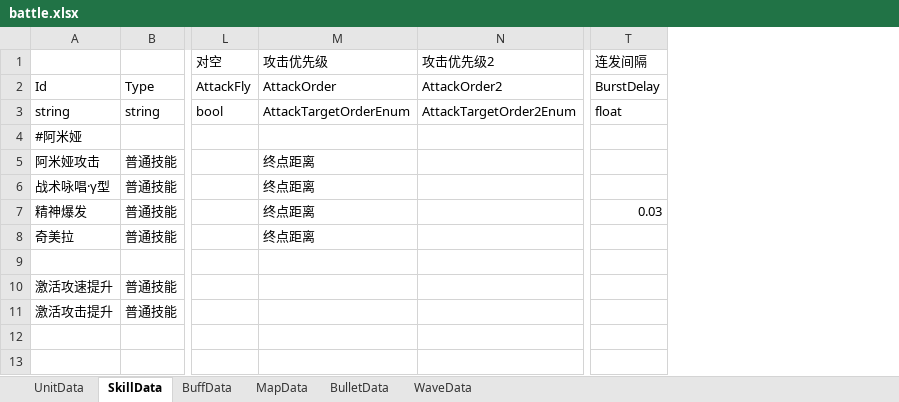
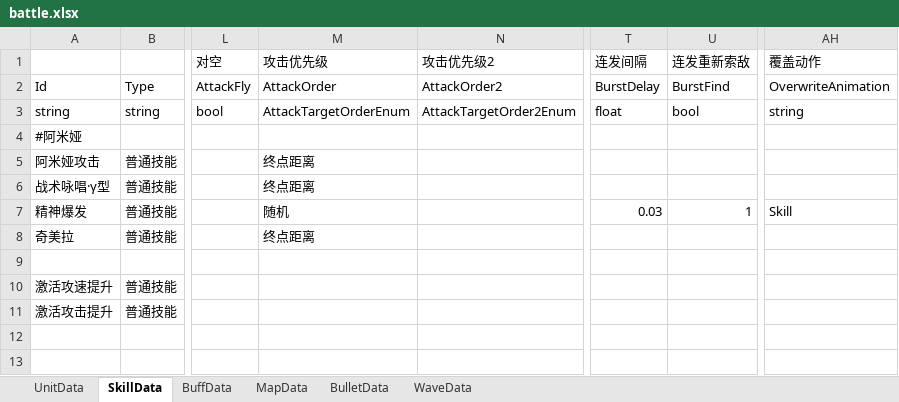
Before and after one commit to Mikez06/Arknight--, an Excel workbook: Excel/battle.xlsx, sheet SkillData, drawn as a sheet; only a part is shown, gaps mark what is left out; values as stored, in another font and other column widths than the file's, no borders; the diff names each change by its address in the sheet, - before the commit and + after, or states it on an @@ line.

```diff
--- a/Excel/battle.xlsx (sheet SkillData)
+++ b/Excel/battle.xlsx (sheet SkillData)
+column U (连发重新索敌), rows 2-7: BurstFind | bool |  |  |  | 1
+column AH (覆盖动作), rows 2-7: OverwriteAnimation | string |  |  |  | Skill
-M7 (攻击优先级): 终点距离
+M7 (攻击优先级): 随机
```
Also changed, not shown: sheet WaveData, 9 other files.
